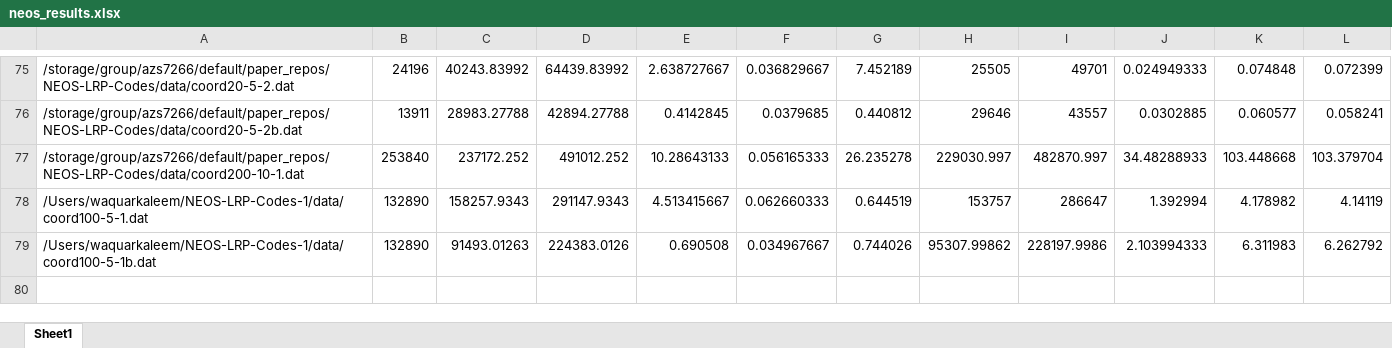
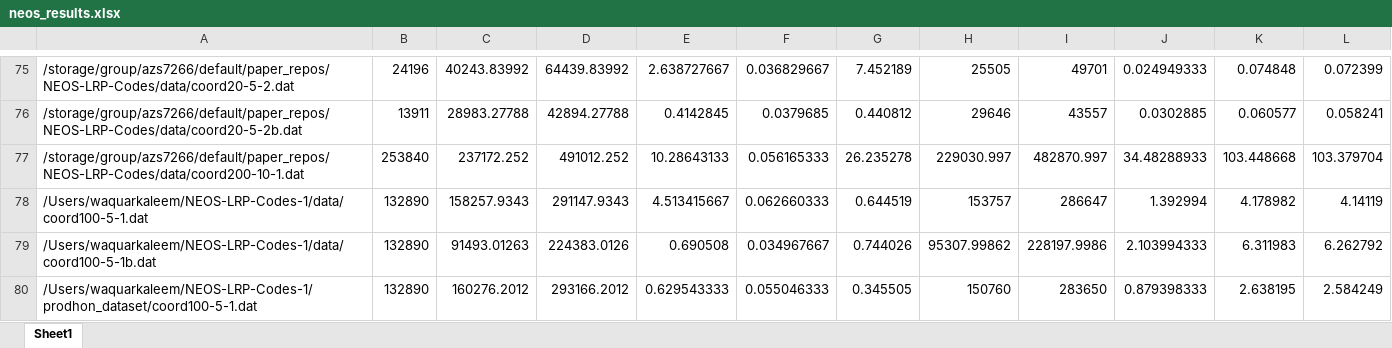
Before and after one commit to Subramanyam-Lab/NEOS-LRP-Codes, an Excel workbook: results/neos_results.xlsx, sheet Sheet1, drawn as a sheet; only a part is shown, gaps mark what is left out; values as stored, in another font and other column widths than the file's, no borders; the diff names each change by its address in the sheet, - before the commit and + after, or states it on an @@ line.

```diff
--- a/results/neos_results.xlsx (sheet Sheet1)
+++ b/results/neos_results.xlsx (sheet Sheet1)
+row 80: /Users/waquarkaleem/NEOS-LRP-Codes-1/prodhon_dataset/coord100-5-1.dat | 132890 | 160276.2012 | 293166.2012 | 0.629543333 | 0.055046333 | 0.345505 | 150760 | 283650 | 0.879398333 | 2.638195 | 2.584249
```
Also changed, not shown: 38 other files.
